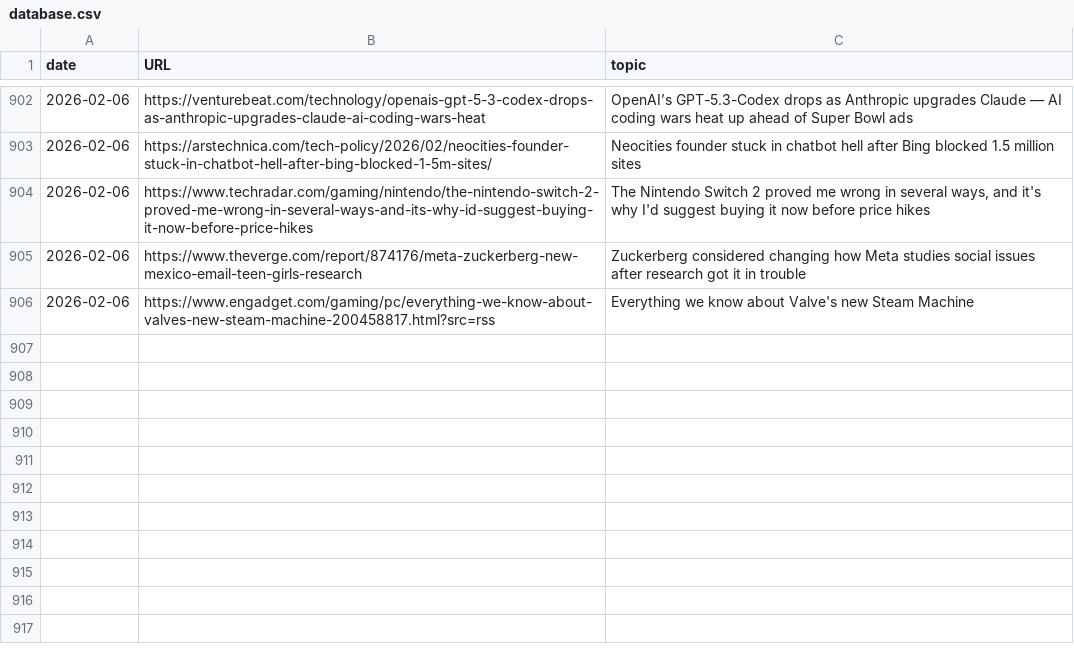
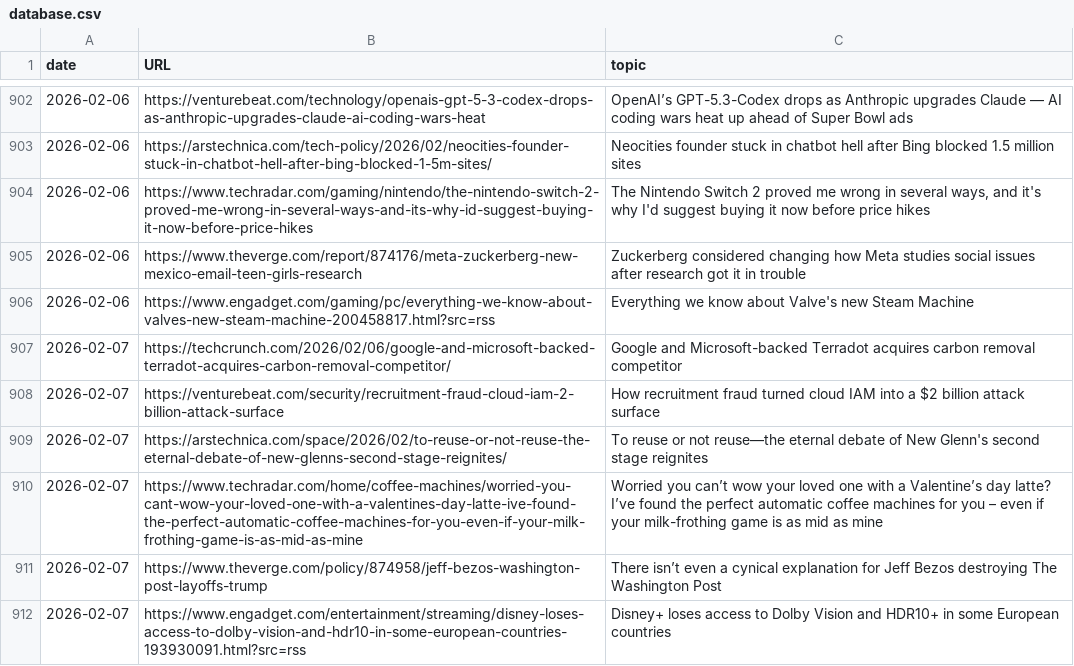
Before and after one commit to cheoljoo/english, a CSV file: database.csv, drawn as a sheet; only a part is shown, gaps mark what is left out; the diff names each change by its address in the sheet, - before the commit and + after, or states it on an @@ line.

```diff
--- a/database.csv
+++ b/database.csv
+row 907: 2026-02-07 | https://techcrunch.com/2026/02/06/google-and-microsoft-backed-terradot-acquires-carbon-removal-competitor/ | Google and Microsoft-backed Terradot acquires carbon removal competitor
+row 908: 2026-02-07 | https://venturebeat.com/security/recruitment-fraud-cloud-iam-2-billion-attack-surface | How recruitment fraud turned cloud IAM into a $2 billion attack surface
+row 909: 2026-02-07 | https://arstechnica.com/space/2026/02/to-reuse-or-not-reuse-the-eternal-debate-of-new-glenns-second-stage-reignites/ | To reuse or not reuse—the eternal debate of New Glenn's second stage reignites
+row 910: 2026-02-07 | https://www.techradar.com/home/coffee-machines/worried-you-cant-wow-your-loved-one-with-a-valentines-day-latte-ive-found-the-perfect-automatic-coffee-machines-for-you-even-if-your-milk-frothing-game-is-as-mid-as-mine | Worried you can’t wow your loved one with a Valentine’s day latte? I’ve found the perfect automatic coffee machines for you – even if your milk-frothing game is as mid as mine
+row 911: 2026-02-07 | https://www.theverge.com/policy/874958/jeff-bezos-washington-post-layoffs-trump | There isn’t even a cynical explanation for Jeff Bezos destroying The Washington Post
+row 912: 2026-02-07 | https://www.engadget.com/entertainment/streaming/disney-loses-access-to-dolby-vision-and-hdr10-in-some-european-countries-193930091.html?src=rss | Disney+ loses access to Dolby Vision and HDR10+ in some European countries
```
Also changed, not shown: 1 other file.
